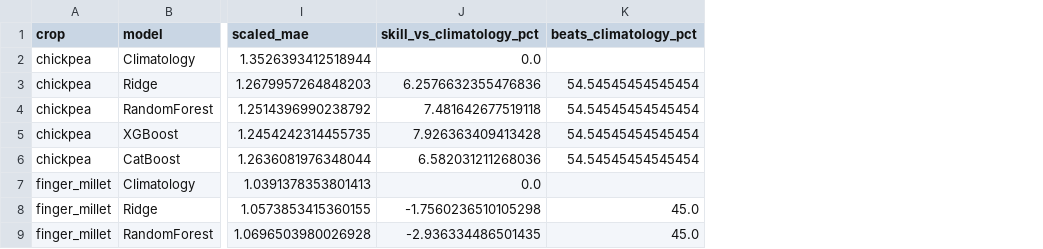
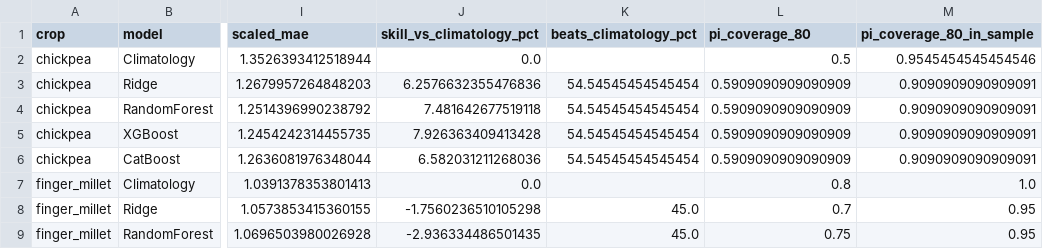
Before and after one commit to Qkrishi-Solutions/PNB--QWRF, a CSV file: yield_forecast/results/crop_level_evaluation_metrics_v1.csv, drawn as a sheet; only a part is shown, gaps mark what is left out; the diff names each change by its address in the sheet, - before the commit and + after, or states it on an @@ line.

Commit message:
Issue 50: calibrated prediction intervals are now the pipeline default
- default interval = prediction +/- q x crop std, q the split-conformal quantile of out-of-fold residuals
  (leave-one-district-out inside the training rows, feature selection repeated inside each inner fold);
  label oof_conformal_per_crop_exploratory, coverage measured per fold and per crop
- the legacy in-sample interval is kept beside it in the *_in_sample columns; method can be switched in the config
- one shared implementation: build_models, conformal_quantile, predict_model and oof_abs_residuals live in train_forecast.py
  and the experiments import them
- every model metric is unchanged and the legacy columns equal the previous results exactly; the pipeline's calibrated
  bounds equal the experiment's row for row
- new outputs: per-crop interval coverage, interval score, calibrated and legacy coverage in the aggregate and interval files
- tests: label and structure, pipeline equals experiment, legacy method reproduces in-sample, pipeline-level leakage test (85 pass)
- README, report and retraining guide updated

```diff
--- a/yield_forecast/results/crop_level_evaluation_metrics_v1.csv
+++ b/yield_forecast/results/crop_level_evaluation_metrics_v1.csv
+column L (pi_coverage_80), rows 2-9: 0.5 | 0.5909090909090909 | 0.5909090909090909 | 0.5909090909090909 | 0.5909090909090909 | 0.8 | 0.7 | 0.75
+column M (pi_coverage_80_in_sample), rows 2-9: 0.9545454545454546 | 0.9090909090909091 | 0.9090909090909091 | 0.9090909090909091 | 0.9090909090909091 | 1.0 | 0.95 | 0.95
```
Also changed, not shown: yield_forecast/results/aggregate_model_comparison_v1.csv, yield_forecast/results/experiments/raw_target_v1/aggregate_model_comparison_v1.csv, 14 other files.
